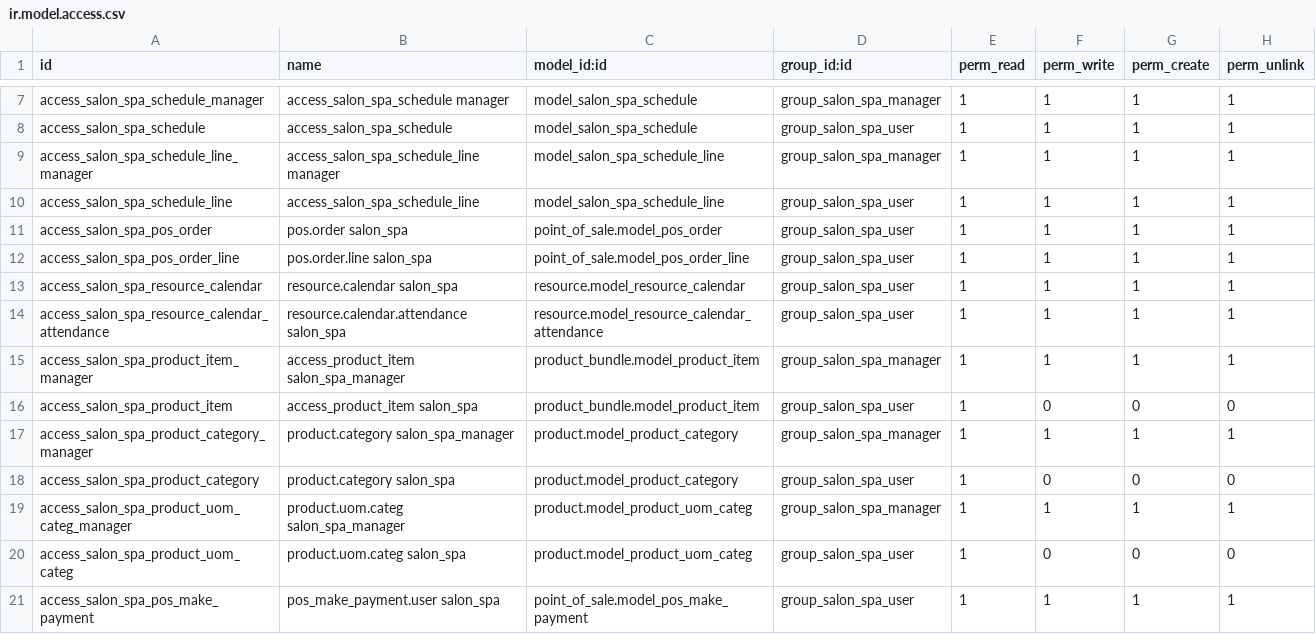
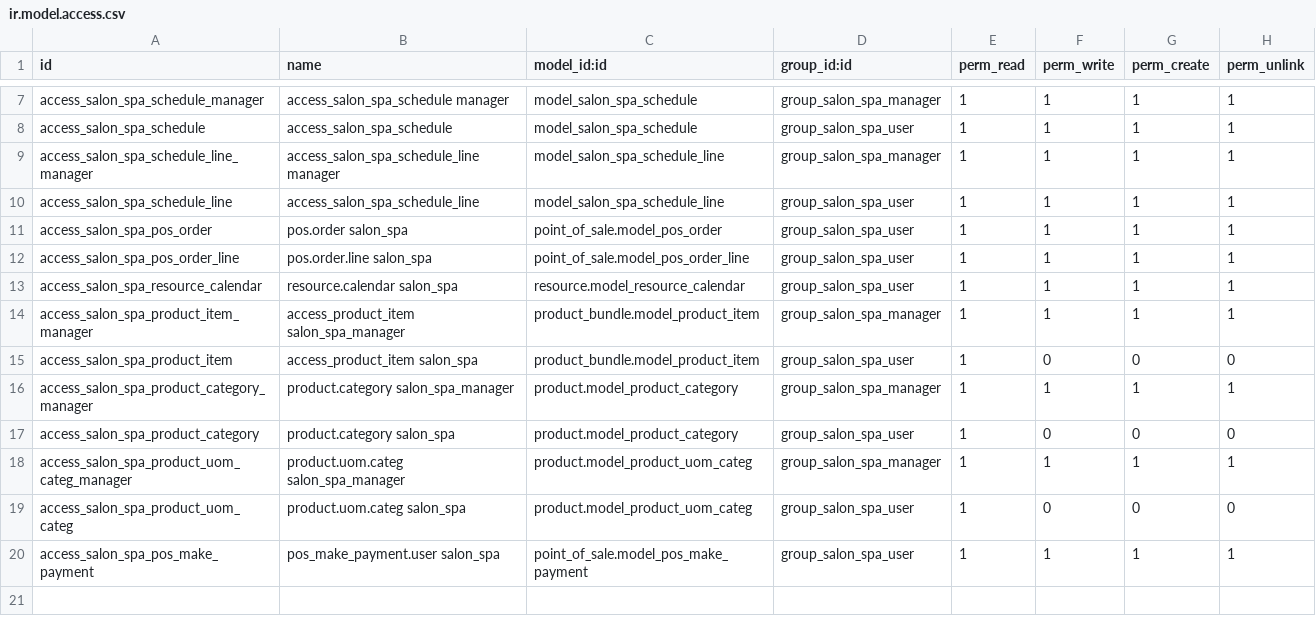
Before and after one commit to jeacaveo/planning_70, a CSV file: security/ir.model.access.csv, drawn as a sheet; only a part is shown, gaps mark what is left out; the diff names each change by its address in the sheet, - before the commit and + after, or states it on an @@ line.

Commit message:
replaced use of resource_calendar_attendance for salon_spa_schedule.

```diff
--- a/security/ir.model.access.csv
+++ b/security/ir.model.access.csv
-row 14: access_salon_spa_resource_calendar_attendance | resource.calendar.attendance salon_spa | resource.model_resource_calendar_attendance | group_salon_spa_user | 1 | 1 | 1 | 1
```
Also changed, not shown: 3 other files.
